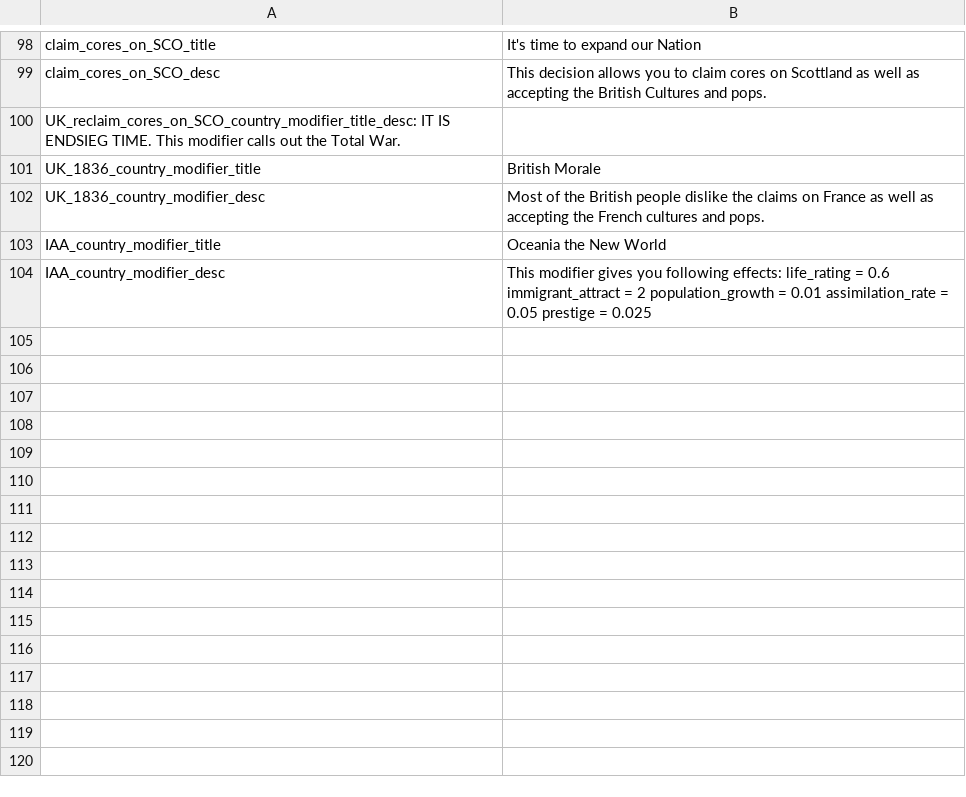
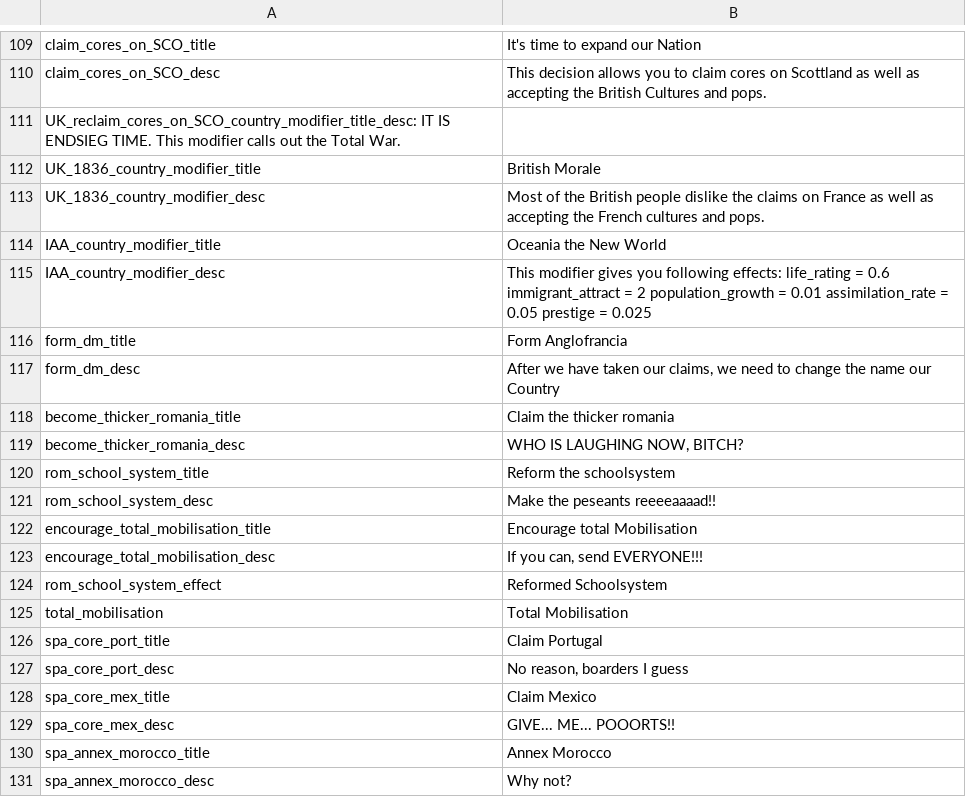
Before and after one commit to JakobRinke/Mod-of-Chaos, a CSV file: MOC/localisation/New.csv, drawn as a sheet; only a part is shown, gaps mark what is left out; the diff covers the shown part only; the diff names each change by its address in the sheet, - before the commit and + after, or states it on an @@ line.

Commit message:
Update
Bug fixes, DM nation, Romania Story, Spa buff

```diff
--- a/MOC/localisation/New.csv
+++ b/MOC/localisation/New.csv
+row 116: form_dm_title | Form Anglofrancia
+row 117: form_dm_desc | After we have taken our claims, we need to change the name our Country
+row 118: become_thicker_romania_title | Claim the thicker romania
+row 119: become_thicker_romania_desc | WHO IS LAUGHING NOW, BITCH?
+row 120: rom_school_system_title | Reform the schoolsystem
+row 121: rom_school_system_desc | Make the peseants reeeeaaaad!!
+row 122: encourage_total_mobilisation_title | Encourage total Mobilisation
+row 123: encourage_total_mobilisation_desc | If you can, send EVERYONE!!!
+row 124: rom_school_system_effect | Reformed Schoolsystem
+row 125: total_mobilisation | Total Mobilisation
+row 126: spa_core_port_title | Claim Portugal
+row 127: spa_core_port_desc | No reason, boarders I guess
+row 128: spa_core_mex_title | Claim Mexico
+row 129: spa_core_mex_desc | GIVE... ME... POOORTS!!
+row 130: spa_annex_morocco_title | Annex Morocco
+row 131: spa_annex_morocco_desc | Why not?
```
Also changed, not shown: 11 added rows elsewhere in this file, 17 other files.
